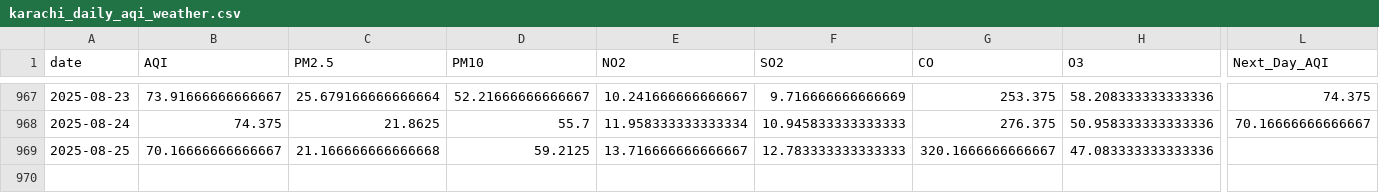
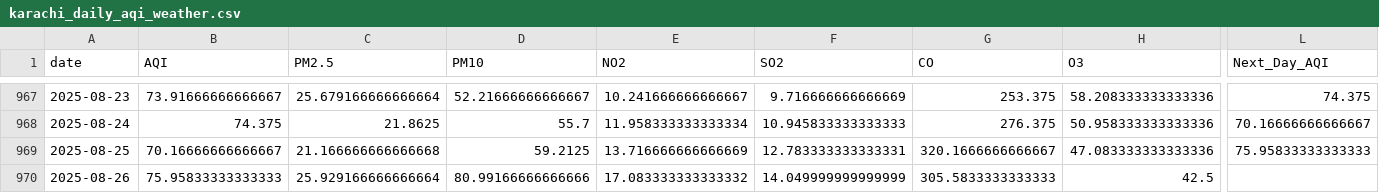
Before and after one commit to SheemaMasood381/Pearls-Karachi-AQI-Prediction-for-next-3-days-, a CSV file: data/karachi_daily_aqi_weather.csv, drawn as a sheet; only a part is shown, gaps mark what is left out; rows hold the shown columns only; the diff names each change by its address in the sheet, - before the commit and + after, or states it on an @@ line.

```diff
--- a/data/karachi_daily_aqi_weather.csv
+++ b/data/karachi_daily_aqi_weather.csv
-E969 (NO2): 13.716666666666667
+E969 (NO2): 13.716666666666669
-F969 (SO2): 12.783333333333333
+F969 (SO2): 12.783333333333331
-L969 (Next_Day_AQI): (empty)
+L969 (Next_Day_AQI): 75.95833333333333
+row 970: 2025-08-26 | 75.95833333333333 | 25.929166666666664 | 80.99166666666666 | 17.083333333333332 | 14.049999999999999 | 305.5833333333333 | 42.5
```
Also changed, not shown: lime_explanations/lime_explanation.csv, processed_data/daily_karachi_preprocessed.csv, 4 other files.
